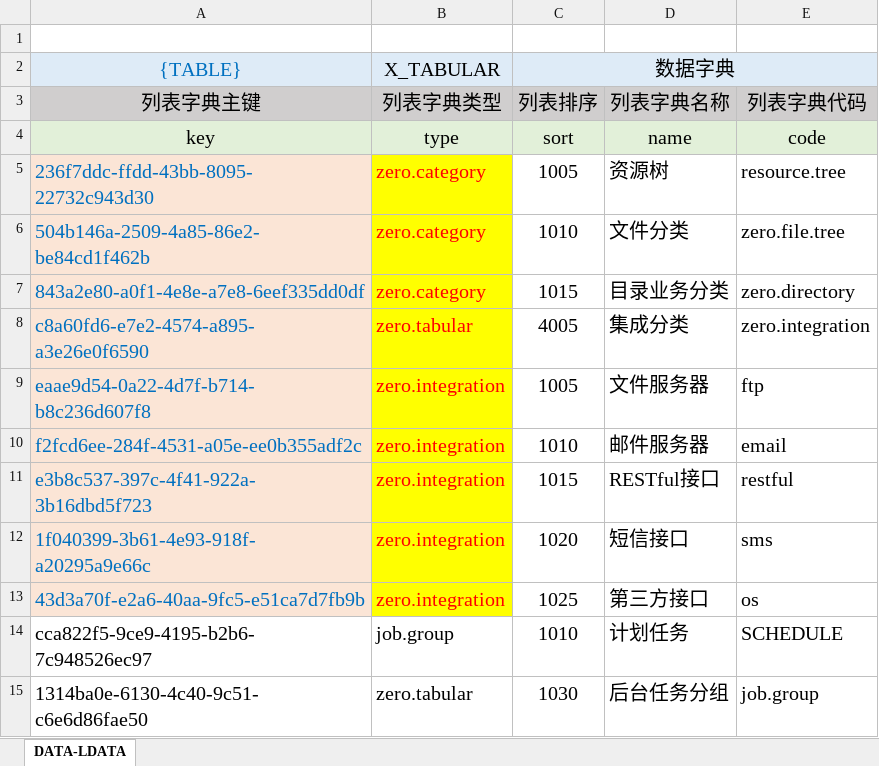
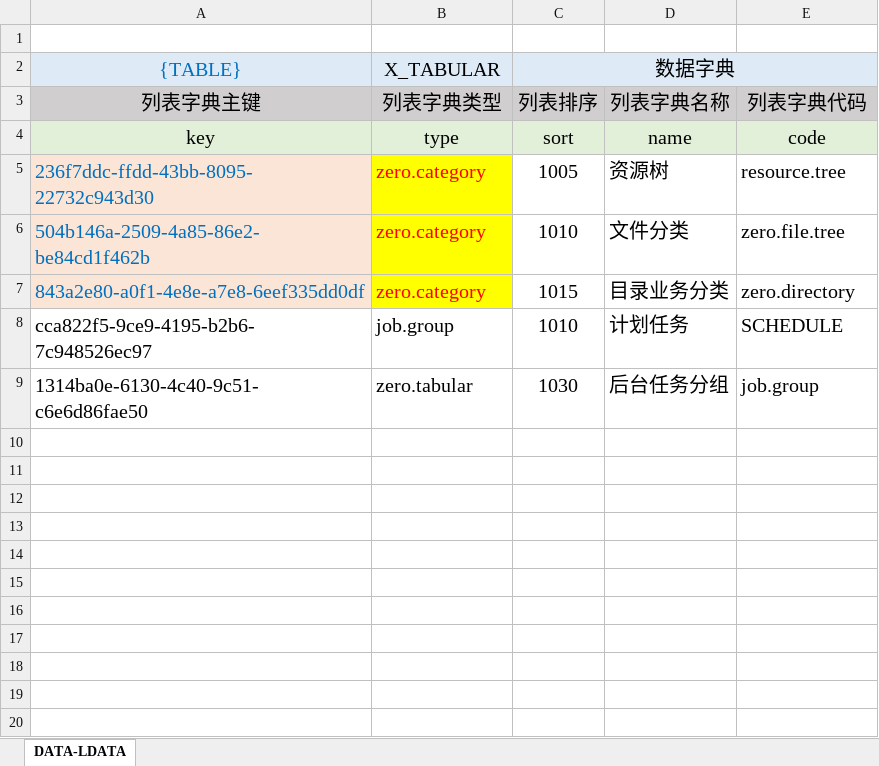
Before and after one commit to silentbalanceyh/vertx-zero, an Excel workbook: vertx-pin/zero-ambient/src/main/resources/plugin/ambient/oob/data/ambient.dict.xlsx, sheet DATA-LDATA, drawn as a sheet; values as stored, in another font and other column widths than the file's, no borders; the diff names each change by its address in the sheet, - before the commit and + after, or states it on an @@ line.

```diff
--- a/vertx-pin/zero-ambient/src/main/resources/plugin/ambient/oob/data/ambient.dict.xlsx (sheet DATA-LDATA)
+++ b/vertx-pin/zero-ambient/src/main/resources/plugin/ambient/oob/data/ambient.dict.xlsx (sheet DATA-LDATA)
-row 8: c8a60fd6-e7e2-4574-a895-a3e26e0f6590 | zero.tabular | 4005 | 集成分类 | zero.integration
-row 9: eaae9d54-0a22-4d7f-b714-b8c236d607f8 | zero.integration | 1005 | 文件服务器 | ftp
-row 10: f2fcd6ee-284f-4531-a05e-ee0b355adf2c | zero.integration | 1010 | 邮件服务器 | email
-row 11: e3b8c537-397c-4f41-922a-3b16dbd5f723 | zero.integration | 1015 | RESTful接口 | restful
-row 12: 1f040399-3b61-4e93-918f-a20295a9e66c | zero.integration | 1020 | 短信接口 | sms
-row 13: 43d3a70f-e2a6-40aa-9fc5-e51ca7d7fb9b | zero.integration | 1025 | 第三方接口 | os
```
Also changed, not shown: 3 other files.
